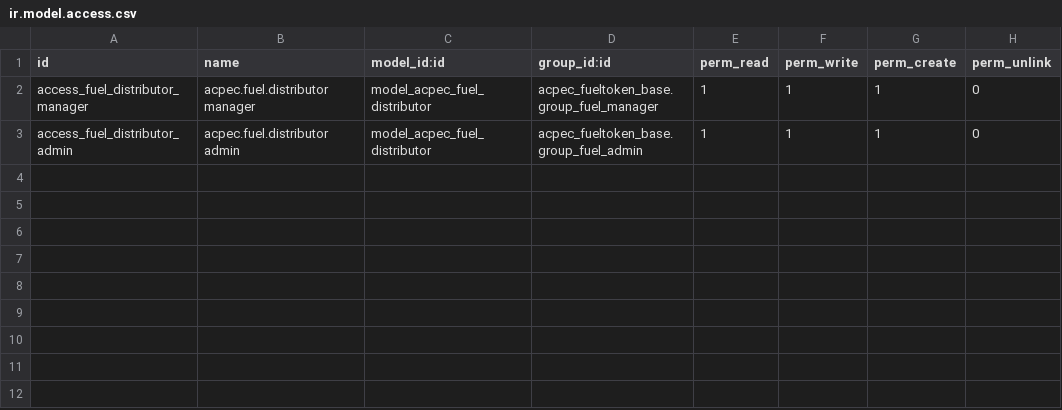
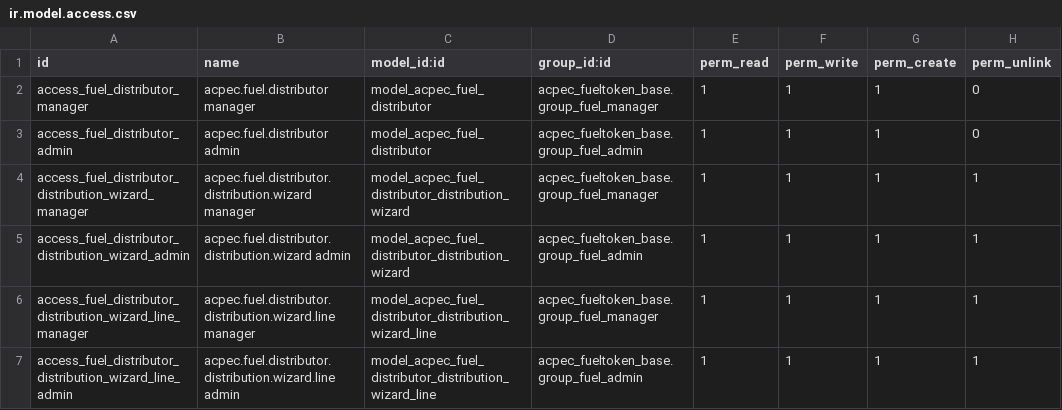
Before and after one commit to abdahmedsalem/LP-E-Tickets, a CSV file: FuelToken_Backend/addons/acpec_fueltoken_company/security/ir.model.access.csv, drawn as a sheet.

```diff
--- a/FuelToken_Backend/addons/acpec_fueltoken_company/security/ir.model.access.csv
+++ b/FuelToken_Backend/addons/acpec_fueltoken_company/security/ir.model.access.csv
@@ -3 +3,5 @@ access_fuel_distributor_manager,acpec.fuel.distributor manager,model_acpec_fuel_
 access_fuel_distributor_admin,acpec.fuel.distributor admin,model_acpec_fuel_distributor,acpec_fueltoken_base.group_fuel_admin,1,1,1,0
+access_fuel_distributor_distribution_wizard_manager,acpec.fuel.distributor.distribution.wizard manager,model_acpec_fuel_distributor_distribution_wizard,acpec_fueltoken_base.group_fuel_manager,1,1,1,1
+access_fuel_distributor_distribution_wizard_admin,acpec.fuel.distributor.distribution.wizard admin,model_acpec_fuel_distributor_distribution_wizard,acpec_fueltoken_base.group_fuel_admin,1,1,1,1
+access_fuel_distributor_distribution_wizard_line_manager,acpec.fuel.distributor.distribution.wizard.line manager,model_acpec_fuel_distributor_distribution_wizard_line,acpec_fueltoken_base.group_fuel_manager,1,1,1,1
+access_fuel_distributor_distribution_wizard_line_admin,acpec.fuel.distributor.distribution.wizard.line admin,model_acpec_fuel_distributor_distribution_wizard_line,acpec_fueltoken_base.group_fuel_admin,1,1,1,1
```
Also changed, not shown: 14 other files.
